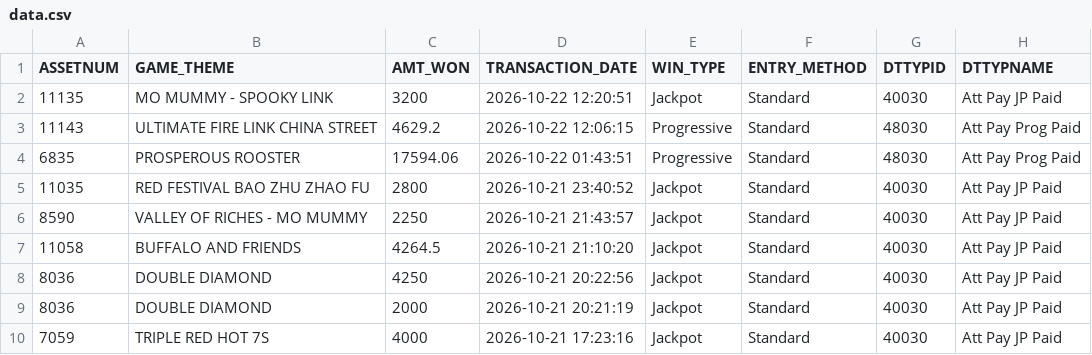
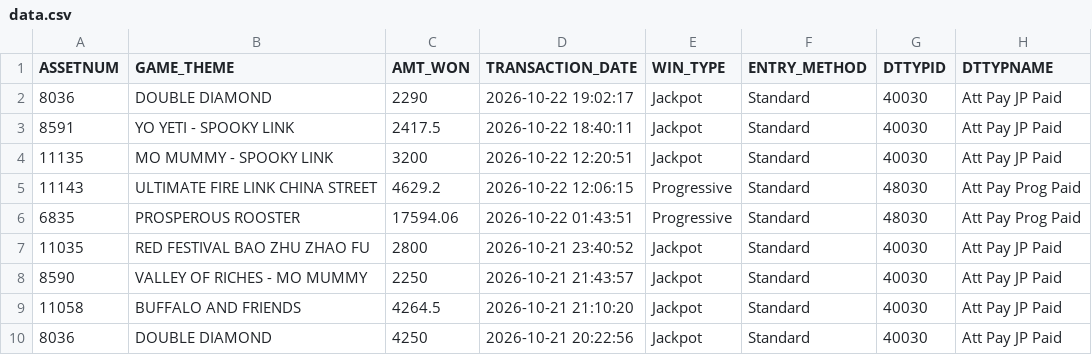
Before and after one commit to Winnercircle1/jackpot-boards, a CSV file: silver-slipper/data.csv, drawn as a sheet; only a part is shown; the shorter side is filled out with more unchanged rows; the diff names each change by its address in the sheet, - before the commit and + after, or states it on an @@ line.

Commit message:
Update silver-slipper/data.csv 2026-10-23T00:58:20.417Z

```diff
--- a/silver-slipper/data.csv
+++ b/silver-slipper/data.csv
+row 2: 8036 | DOUBLE DIAMOND | 2290 | 2026-10-22 19:02:17 | Jackpot | Standard | 40030 | Att Pay JP Paid
+row 3: 8591 | YO YETI - SPOOKY LINK | 2417.5 | 2026-10-22 18:40:11 | Jackpot | Standard | 40030 | Att Pay JP Paid
```
